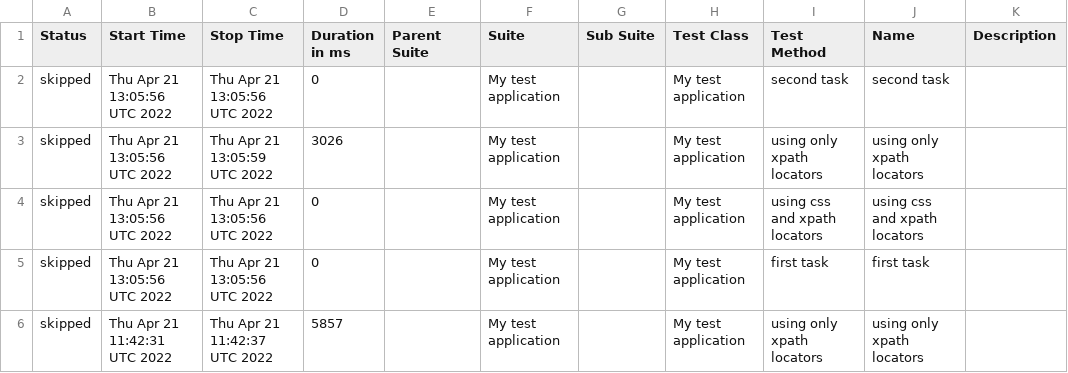
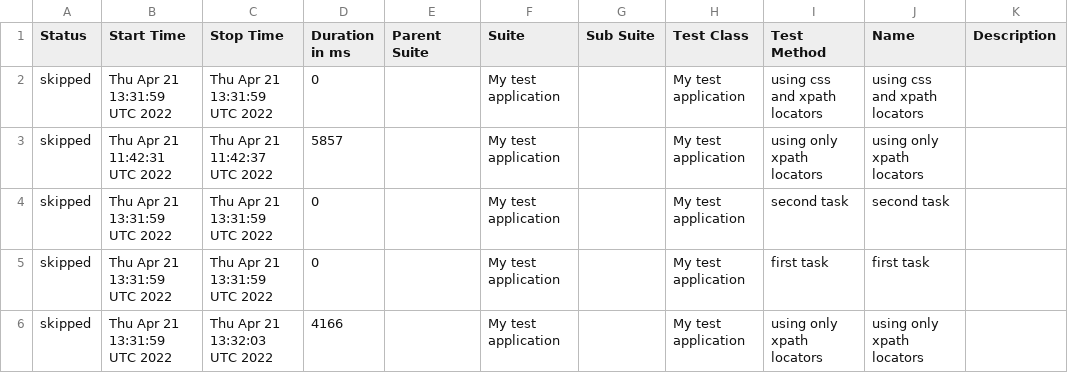
Before and after one commit to zefirlover/QA-test-task, a CSV file: docs/data/suites.csv, drawn as a sheet.

Commit message:
Deploying to gh-pages from @ zefirlover/QA-test-task@7620bcf124b0f9d83334cb9b865af69cad31f807 🚀

```diff
--- a/docs/data/suites.csv
+++ b/docs/data/suites.csv
@@ -1,6 +1,6 @@
 "Status","Start Time","Stop Time","Duration in ms","Parent Suite","Suite","Sub Suite","Test Class","Test Method","Name","Description"
-"skipped","Thu Apr 21 13:05:56 UTC 2022","Thu Apr 21 13:05:56 UTC 2022","0","","My test application","","My test application","second task","second task",""
-"skipped","Thu Apr 21 13:05:56 UTC 2022","Thu Apr 21 13:05:59 UTC 2022","3026","","My test application","","My test application","using only xpath locators","using only xpath locators",""
-"skipped","Thu Apr 21 13:05:56 UTC 2022","Thu Apr 21 13:05:56 UTC 2022","0","","My test application","","My test application","using css and xpath locators","using css and xpath locators",""
-"skipped","Thu Apr 21 13:05:56 UTC 2022","Thu Apr 21 13:05:56 UTC 2022","0","","My test application","","My test application","first task","first task",""
+"skipped","Thu Apr 21 13:31:59 UTC 2022","Thu Apr 21 13:31:59 UTC 2022","0","","My test application","","My test application","using css and xpath locators","using css and xpath locators",""
 "skipped","Thu Apr 21 11:42:31 UTC 2022","Thu Apr 21 11:42:37 UTC 2022","5857","","My test application","","My test application","using only xpath locators","using only xpath locators",""
+"skipped","Thu Apr 21 13:31:59 UTC 2022","Thu Apr 21 13:31:59 UTC 2022","0","","My test application","","My test application","second task","second task",""
+"skipped","Thu Apr 21 13:31:59 UTC 2022","Thu Apr 21 13:31:59 UTC 2022","0","","My test application","","My test application","first task","first task",""
+"skipped","Thu Apr 21 13:31:59 UTC 2022","Thu Apr 21 13:32:03 UTC 2022","4166","","My test application","","My test application","using only xpath locators","using only xpath locators",""
```
Also changed, not shown: 22 other files.
